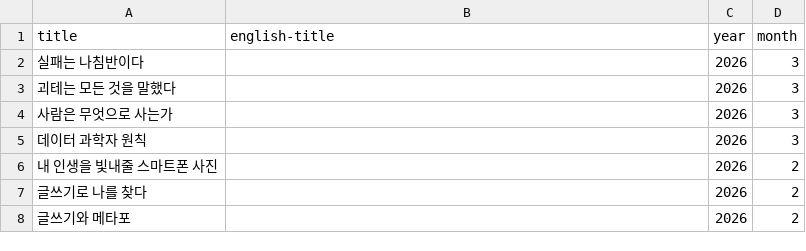
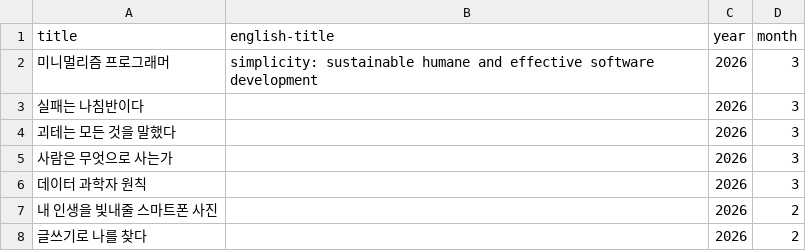
Before and after one commit to newhigen/blog, a CSV file: src/data/books.csv, drawn as a sheet; only a part is shown; the shorter side is filled out with more unchanged rows.

```diff
--- a/src/data/books.csv
+++ b/src/data/books.csv
@@ -1,2 +1,3 @@
 title,english-title,year,month
+미니멀리즘 프로그래머,simplicity: sustainable humane and effective software development,2026,3
 실패는 나침반이다,,2026,3
```
Also changed, not shown: 3 other files.
